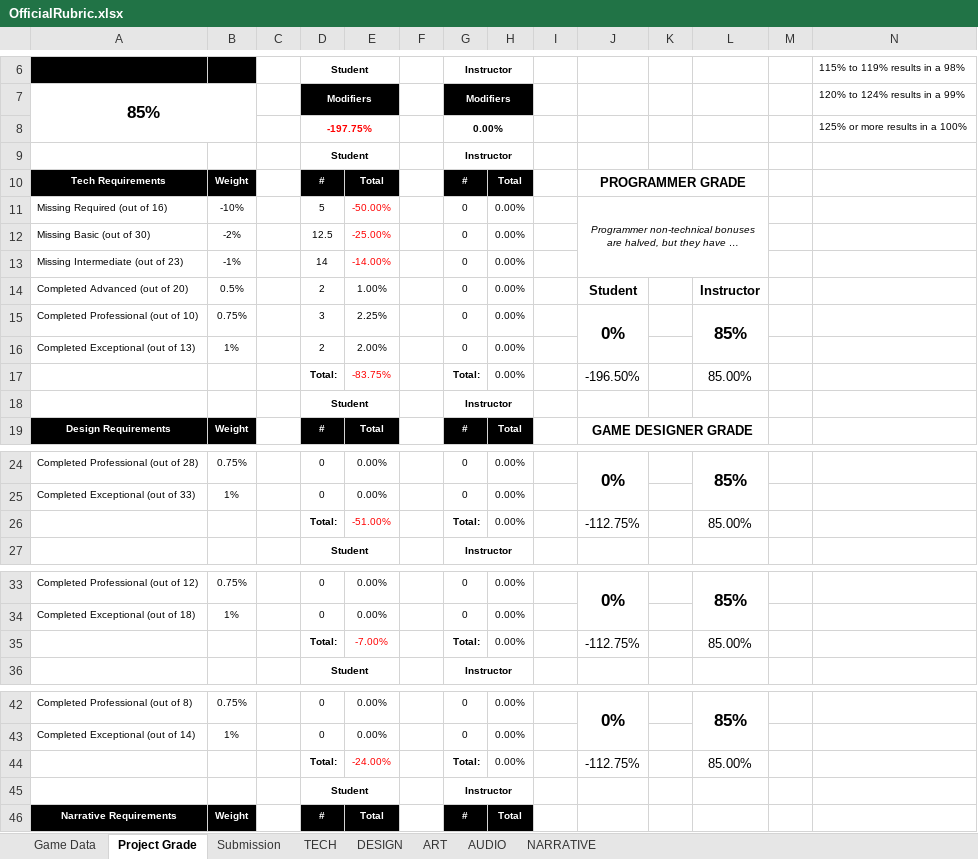
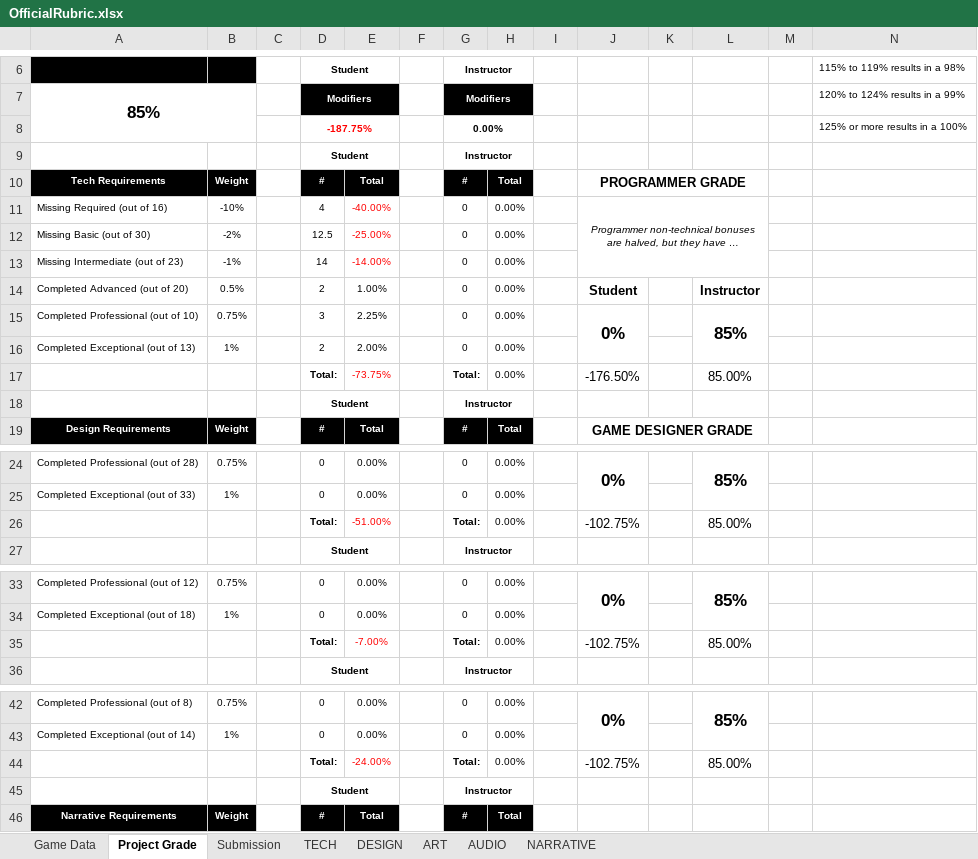
Before and after one commit to JiangdiGou/swole_team_6, an Excel workbook: Shared Files/Rubric_Extended/OfficialRubric.xlsx, sheet Project Grade, drawn as a sheet; only a part is shown, gaps mark what is left out; long unchanged cells end in …; values as stored, in another font and other column widths than the file's, no borders; the diff names each change by its address in the sheet, - before the commit and + after, or states it on an @@ line.

Commit message:
Changed the rubric and scheduling (PLEASE READ)

```diff
--- a/Shared Files/Rubric_Extended/OfficialRubric.xlsx (sheet Project Grade)
+++ b/Shared Files/Rubric_Extended/OfficialRubric.xlsx (sheet Project Grade)
-D8: -197.75%
+D8: -187.75%
-D11: 5
+D11: 4
-E11: -50.00%
+E11: -40.00%
-E17: -83.75%
+E17: -73.75%
-J17: -196.50%
+J17: -176.50%
-J26: -112.75%
+J26: -102.75%
-J35: -112.75%
+J35: -102.75%
-J44: -112.75%
+J44: -102.75%
```
Also changed, not shown: sheet TECH, Shared Files/TASK_CALENDAR.xlsx.
